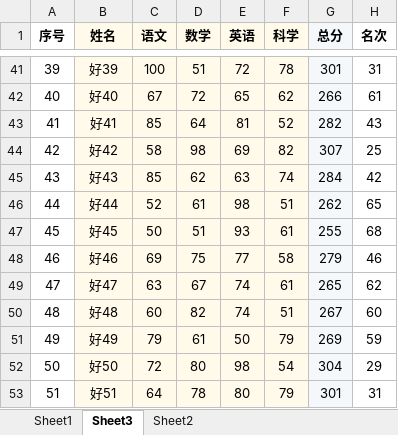
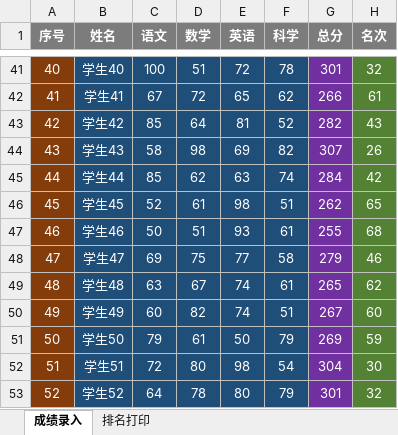
Before and after one commit to haowenbiao/AndroidProject, an Excel workbook: englishhao/稻壳/小学考试成绩自动排名表.xlsx, sheet 成绩录入, drawn as a sheet; only a part is shown, gaps mark what is left out; values as stored, in another font and other column widths than the file's, no borders; charts and pictures and conditional formats not drawn; the diff covers the shown part only; the diff names each change by its address in the sheet, - before the commit and + after, or states it on an @@ line.

```diff
--- a/englishhao/稻壳/小学考试成绩自动排名表.xlsx (sheet 成绩录入)
+++ b/englishhao/稻壳/小学考试成绩自动排名表.xlsx (sheet 成绩录入)
-sheet tab: Sheet3
+sheet tab: 成绩录入
-sheet tab: Sheet2
+sheet tab: 排名打印
-sheet tab: Sheet1
-A1:H53 text colour: black
+A1:H53 text colour: #FFFFFF
-A1 fill: none
+A1 fill: #7C7C7C
-B1:F1 fill: #FFFAE9
+B1:F1 fill: #7C7C7C
-G1 fill: #F4F8FB
+G1 fill: #7C7C7C
-H1 fill: none
+H1 fill: #7C7C7C
-A41:A53 fill: none
+A41:A53 fill: #843C0B
-A41 (序号): 39
+A41 (序号): 40
-B41:F53 fill: #FFFAE9
+B41:F53 fill: #1F4E79
-B41 (姓名): 好39
+B41 (姓名): 学生40
-G41:G53 fill: #F4F8FB
+G41:G53 fill: #7030A0
-H41:H53 fill: none
+H41:H53 fill: #548235
-H41 (名次): 31
+H41 (名次): 32
-A42 (序号): 40
+A42 (序号): 41
-B42 (姓名): 好40
+B42 (姓名): 学生41
-A43 (序号): 41
+A43 (序号): 42
-B43 (姓名): 好41
+B43 (姓名): 学生42
-A44 (序号): 42
+A44 (序号): 43
-B44 (姓名): 好42
+B44 (姓名): 学生43
-H44 (名次): 25
+H44 (名次): 26
-A45 (序号): 43
+A45 (序号): 44
-B45 (姓名): 好43
+B45 (姓名): 学生44
-A46 (序号): 44
+A46 (序号): 45
-B46 (姓名): 好44
+B46 (姓名): 学生45
-A47 (序号): 45
+A47 (序号): 46
-B47 (姓名): 好45
+B47 (姓名): 学生46
-A48 (序号): 46
+A48 (序号): 47
-B48 (姓名): 好46
+B48 (姓名): 学生47
-A49 (序号): 47
+A49 (序号): 48
-B49 (姓名): 好47
+B49 (姓名): 学生48
-A50 (序号): 48
+A50 (序号): 49
-B50 (姓名): 好48
+B50 (姓名): 学生49
-A51 (序号): 49
+A51 (序号): 50
-B51 (姓名): 好49
+B51 (姓名): 学生50
-A52 (序号): 50
+A52 (序号): 51
-B52 (姓名): 好50
+B52 (姓名): 学生51
-H52 (名次): 29
+H52 (名次): 30
-A53 (序号): 51
+A53 (序号): 52
-B53 (姓名): 好51
+B53 (姓名): 学生52
-H53 (名次): 31
+H53 (名次): 32
```
Also changed, not shown: 97 edited cells and cell formats elsewhere in this sheet, sheet 排名打印, charts or pictures.
